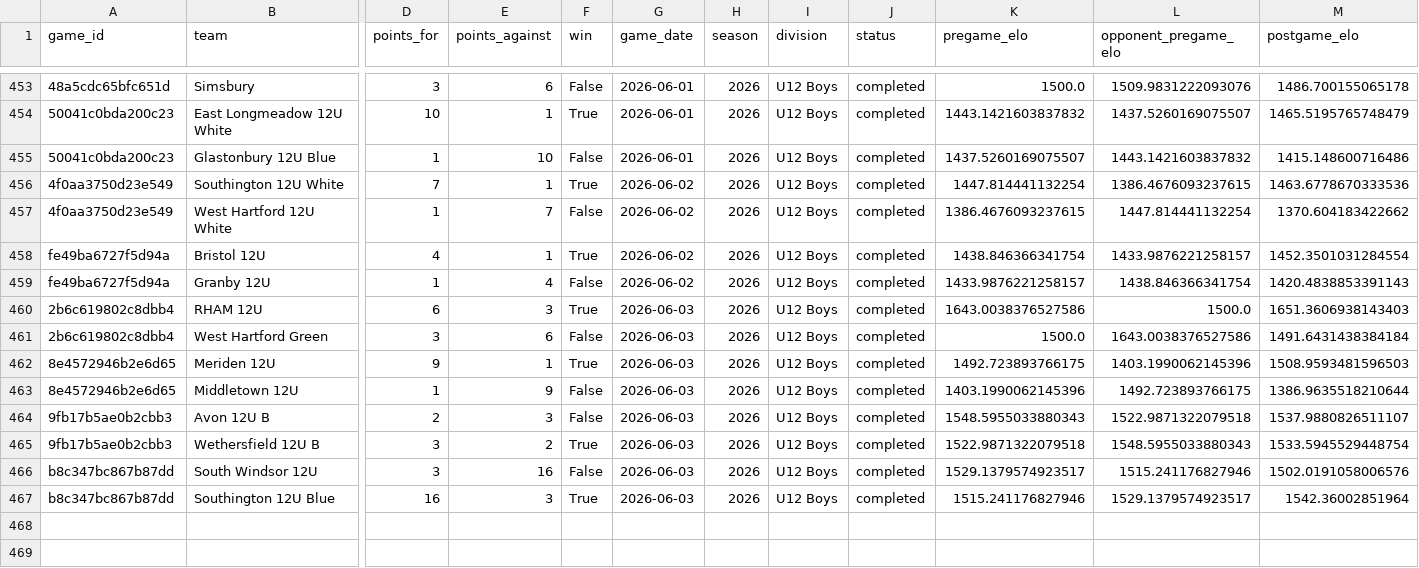
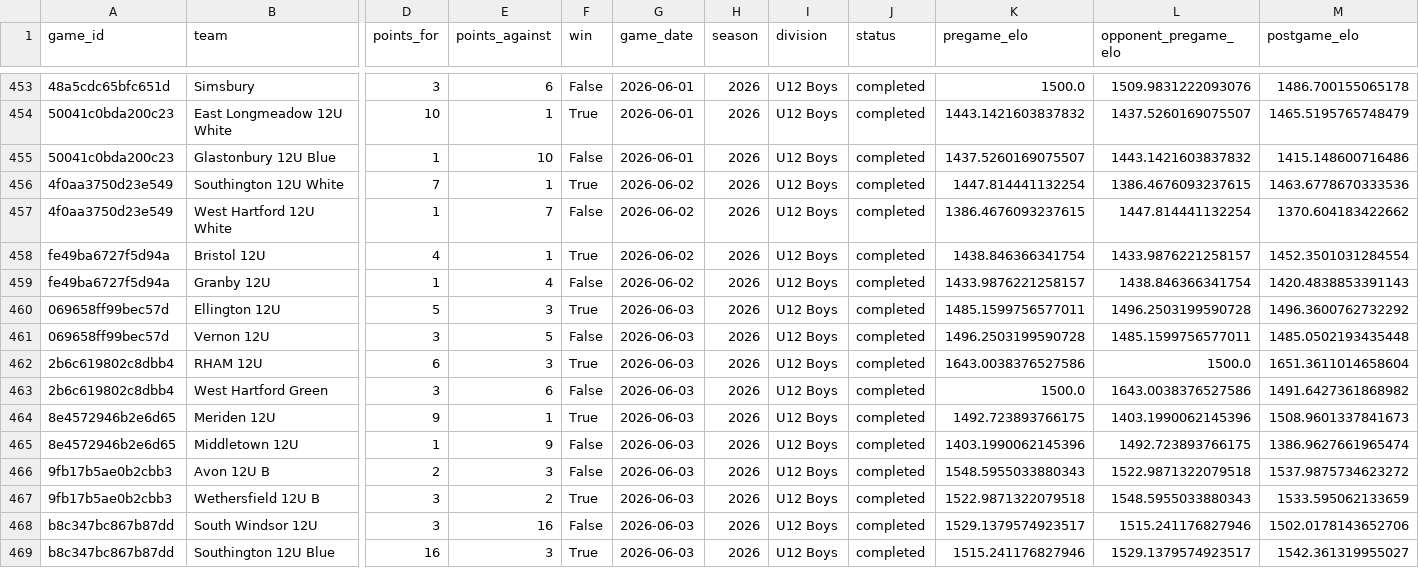
Before and after one commit to Benjaminrussell7/cvyl-prediction-dashboard, a CSV file: data/processed/cvyl_elo_history.csv, drawn as a sheet; only a part is shown, gaps mark what is left out; addresses are those after the commit; rows hold the shown columns only; the diff names each change by its address in the sheet, - before the commit and + after, or states it on an @@ line.

```diff
--- a/data/processed/cvyl_elo_history.csv
+++ b/data/processed/cvyl_elo_history.csv
+row 460: 069658ff99bec57d | Ellington 12U | 5 | 3 | True | 2026-06-03 | 2026 | U12 Boys | completed | 1485.1599756577011 | 1496.2503199590728 | 1496.3600762732292
+row 461: 069658ff99bec57d | Vernon 12U | 3 | 5 | False | 2026-06-03 | 2026 | U12 Boys | completed | 1496.2503199590728 | 1485.1599756577011 | 1485.0502193435448
-M462 (postgame_elo): 1651.3606938143403
+M462 (postgame_elo): 1651.3611014658604
-M463 (postgame_elo): 1491.6431438384184
+M463 (postgame_elo): 1491.6427361868982
-M464 (postgame_elo): 1508.9593481596503
+M464 (postgame_elo): 1508.9601337841673
-M465 (postgame_elo): 1386.9635518210644
+M465 (postgame_elo): 1386.9627661965474
-M466 (postgame_elo): 1537.9880826511107
+M466 (postgame_elo): 1537.9875734623272
-M467 (postgame_elo): 1533.5945529448754
+M467 (postgame_elo): 1533.595062133659
-M468 (postgame_elo): 1502.0191058006576
+M468 (postgame_elo): 1502.0178143652706
-M469 (postgame_elo): 1542.36002851964
+M469 (postgame_elo): 1542.361319955027
```
Also changed, not shown: data/processed/cvyl_completed_games.csv, data/processed/cvyl_model_comparison.csv, 18 other files.
